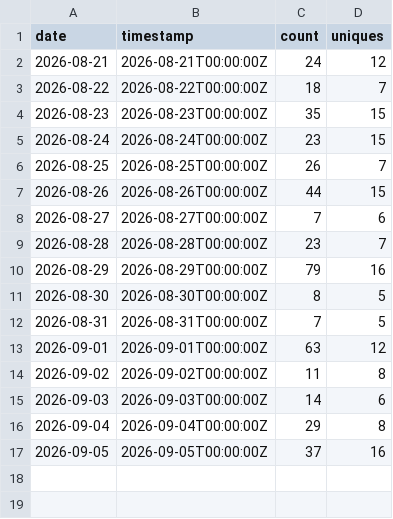
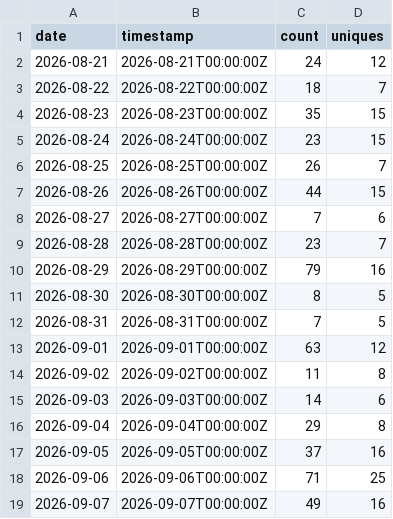
Before and after one commit to BabakBar/BoringHannover, a CSV file: data/clones.csv, drawn as a sheet.

```diff
--- a/data/clones.csv
+++ b/data/clones.csv
@@ -17 +17,3 @@ date,timestamp,count,uniques
 2026-09-05,2026-09-05T00:00:00Z,37,16
+2026-09-06,2026-09-06T00:00:00Z,71,25
+2026-09-07,2026-09-07T00:00:00Z,49,16
```
Also changed, not shown: data/views.csv, 5 other files.
